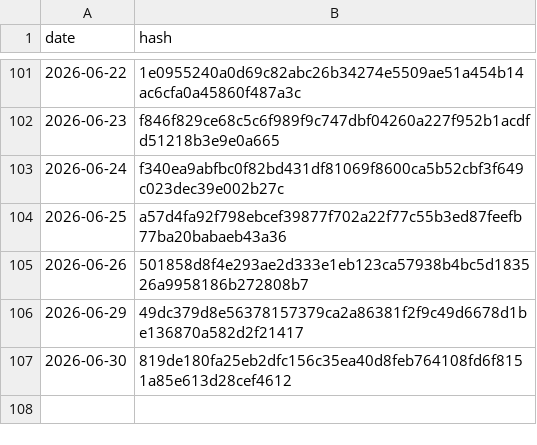
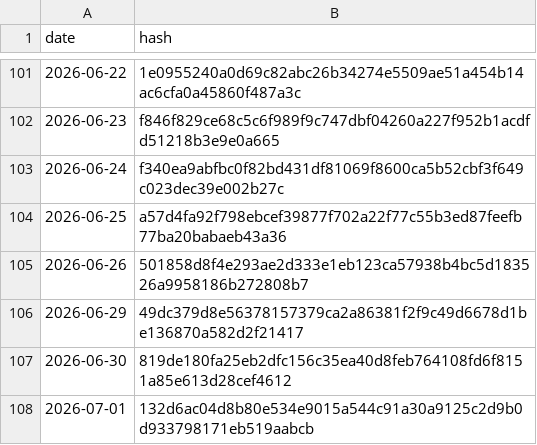
Before and after one commit to BibhaCoder/AAPIS-Audit-Log, a CSV file: audit_log.csv, drawn as a sheet; only a part is shown, gaps mark what is left out; the diff names each change by its address in the sheet, - before the commit and + after, or states it on an @@ line.

Commit message:
Public Audit Update 2026-07-01

```diff
--- a/audit_log.csv
+++ b/audit_log.csv
+row 108: 2026-07-01 | 132d6ac04d8b80e534e9015a544c91a30a9125c2d9b0d933798171eb519aabcb
```
